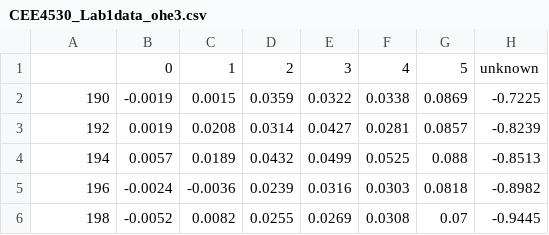
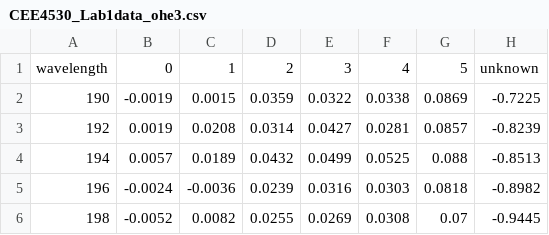
Before and after one commit to axarce/CEE4530, a CSV file: CEE4530_Lab1data_ohe3.csv, drawn as a sheet; only a part is shown.

```diff
--- a/CEE4530_Lab1data_ohe3.csv
+++ b/CEE4530_Lab1data_ohe3.csv
@@ -1,2 +1,2 @@
-,0,1,2,3,4,5,unknown
+wavelength,0,1,2,3,4,5,unknown
 190,-0.0019,0.0015,0.0359,0.0322,0.0338,0.0869,-0.7225
```
Also changed, not shown: 1 other file.
